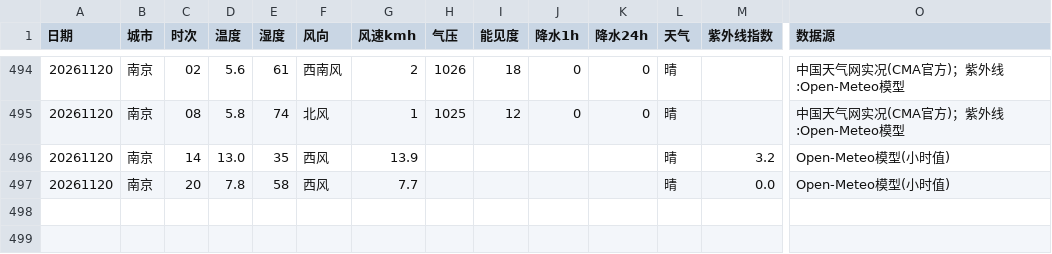
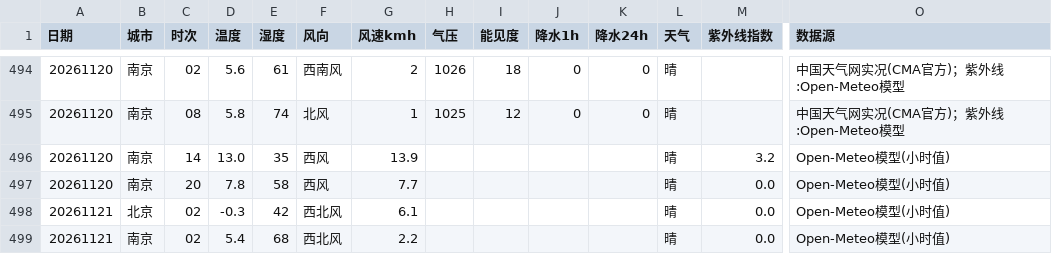
Before and after one commit to ZhuZhengHuan/Bj-Nj-Weather-, a CSV file: met_points.csv, drawn as a sheet; only a part is shown, gaps mark what is left out; rows hold the shown columns only; the diff names each change by its address in the sheet, - before the commit and + after, or states it on an @@ line.

```diff
--- a/met_points.csv
+++ b/met_points.csv
+row 498: 20261121 | 北京 | 02 | -0.3 | 42 | 西北风 | 6.1 |  |  |  |  | 晴 | 0.0 | Open-Meteo模型(小时值)
+row 499: 20261121 | 南京 | 02 | 5.4 | 68 | 西北风 | 2.2 |  |  |  |  | 晴 | 0.0 | Open-Meteo模型(小时值)
```
Also changed, not shown: aqi_points.csv, met_daily.csv, 1 other file.
